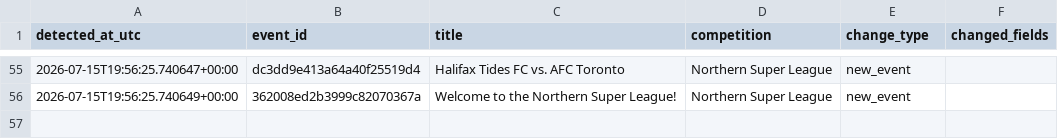
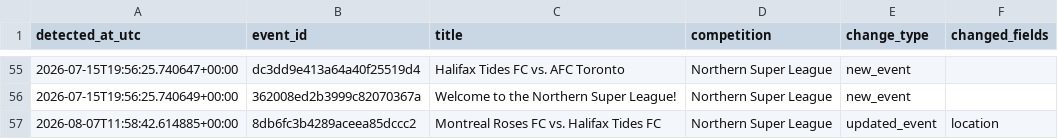
Before and after one commit to lemon-pie-now/her-match-automation, a CSV file: data/changes.csv, drawn as a sheet; only a part is shown, gaps mark what is left out.

```diff
--- a/data/changes.csv
+++ b/data/changes.csv
@@ -56 +56,2 @@ detected_at_utc,event_id,title,competition,change_type,changed_fields
 2026-07-15T19:56:25.740649+00:00,362008ed2b3999c82070367a,Welcome to the Northern Super League!,Northern Super League,new_event,
+2026-08-07T11:58:42.614885+00:00,8db6fc3b4289aceea85dccc2,Montreal Roses FC vs. Halifax Tides FC,Northern Super League,updated_event,location
```
Also changed, not shown: data/events.csv, 1 other file.
